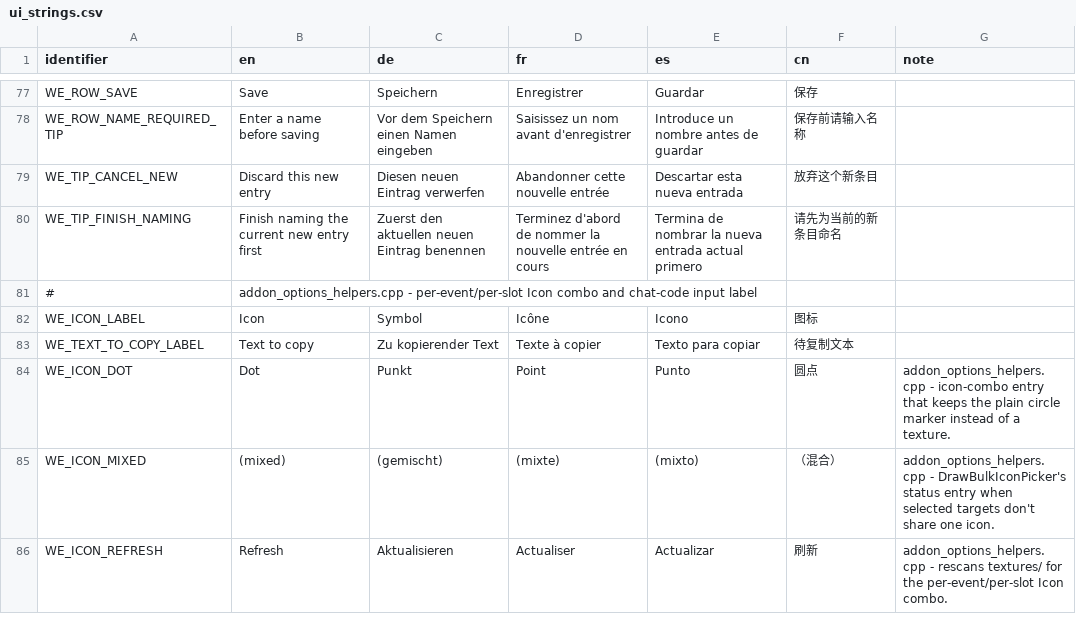
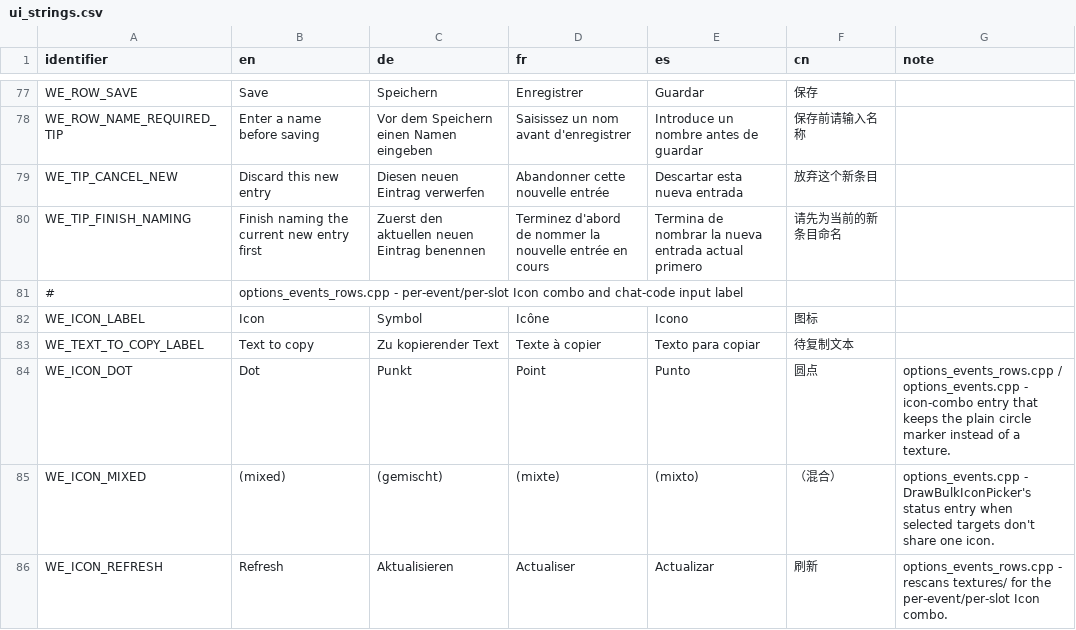
Before and after one commit to Xen0phy/World-Events, a CSV file: resources/localization/ui_strings.csv, drawn as a sheet; only a part is shown, gaps mark what is left out; the diff covers the shown part only.

```diff
--- a/resources/localization/ui_strings.csv
+++ b/resources/localization/ui_strings.csv
@@ -96,7 +96,7 @@ WE_TIP_CANCEL_NEW,Discard this new entry,Diesen neuen Eintrag verwerfen,Abandonn
 WE_TIP_FINISH_NAMING,Finish naming the current new entry first,Zuerst den aktuellen neuen Eintrag benennen,Terminez d'abord de nommer la nouvelle entrée en cours,Termina de nombrar la nueva entrada actual primero,请先为当前的新条目命名,
-#,addon_options_helpers.cpp - per-event/per-slot Icon combo and chat-code input label,,,,,
+#,options_events_rows.cpp - per-event/per-slot Icon combo and chat-code input label,,,,,
 WE_ICON_LABEL,Icon,Symbol,Icône,Icono,图标,
 WE_TEXT_TO_COPY_LABEL,Text to copy,Zu kopierender Text,Texte à copier,Texto para copiar,待复制文本,
-WE_ICON_DOT,Dot,Punkt,Point,Punto,圆点,addon_options_helpers.cpp - icon-combo entry that keeps the plain circle marker instead of a texture.
-WE_ICON_MIXED,(mixed),(gemischt),(mixte),(mixto),（混合）,addon_options_helpers.cpp - DrawBulkIconPicker's status entry when selected targets don't share one icon.
-WE_ICON_REFRESH,Refresh,Aktualisieren,Actualiser,Actualizar,刷新,addon_options_helpers.cpp - rescans textures/ for the per-event/per-slot Icon combo.
+WE_ICON_DOT,Dot,Punkt,Point,Punto,圆点,options_events_rows.cpp / options_events.cpp - icon-combo entry that keeps the plain circle marker instead of a texture.
+WE_ICON_MIXED,(mixed),(gemischt),(mixte),(mixto),（混合）,options_events.cpp - DrawBulkIconPicker's status entry when selected targets don't share one icon.
+WE_ICON_REFRESH,Refresh,Aktualisieren,Actualiser,Actualizar,刷新,options_events_rows.cpp - rescans textures/ for the per-event/per-slot Icon combo.
```
Also changed, not shown: 8 edited cells elsewhere in this file, 21 other files.
